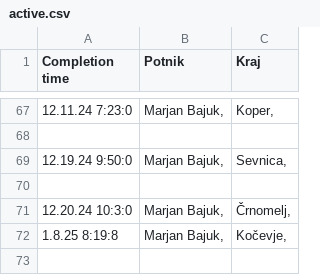
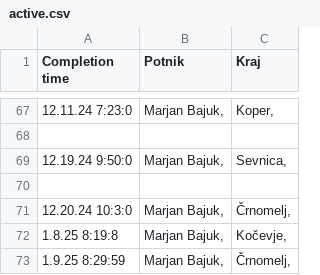
Before and after one commit to SRP-B/dat-nm, a CSV file: active.csv, drawn as a sheet; only a part is shown, gaps mark what is left out.

Commit message:
Appv12

```diff
--- a/active.csv
+++ b/active.csv
@@ -72 +72,2 @@
 1.8.25 8:19:8;"Marjan Bajuk,";"Kočevje,"
+1.9.25 8:29:59;"Marjan Bajuk,";"Črnomelj,"
```
